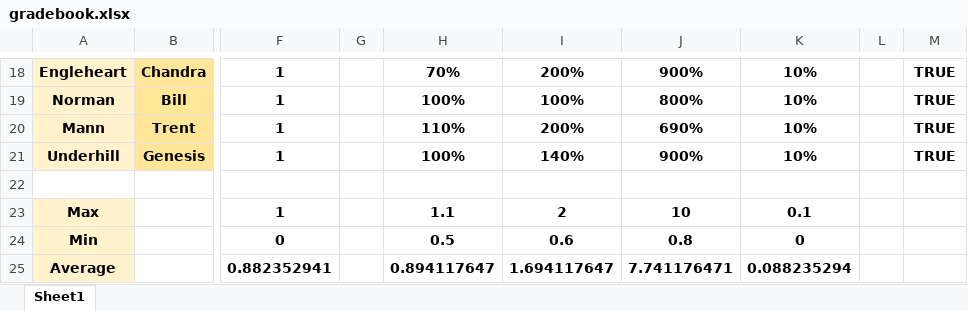
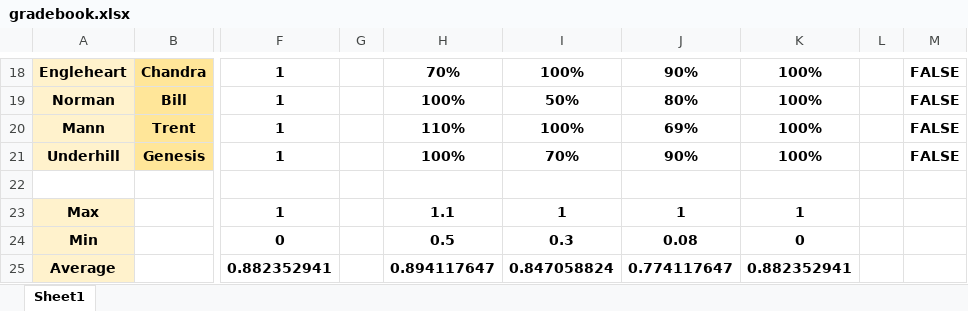
Before and after one commit to Yousef-Ebrahim/gardebook2, an Excel workbook: gradebook.xlsx, sheet Sheet1, drawn as a sheet; only a part is shown, gaps mark what is left out; values as stored, in another font and other column widths than the file's, no borders; charts and pictures and conditional formats not drawn; the diff covers the shown part only; the diff names each change by its address in the sheet, - before the commit and + after, or states it on an @@ line.

```diff
--- a/gradebook.xlsx (sheet Sheet1)
+++ b/gradebook.xlsx (sheet Sheet1)
-I18: 200%
+I18: 100%
-J18: 900%
+J18: 90%
-K18:K21: 10%
+K18:K21: 100%
-M18:M21: TRUE
+M18:M21: FALSE
-I19: 100%
+I19: 50%
-J19: 800%
+J19: 80%
-I20: 200%
+I20: 100%
-J20: 690%
+J20: 69%
-I21: 140%
+I21: 70%
-J21: 900%
+J21: 90%
-I23: 2
+I23: 1
-J23: 10
+J23: 1
-K23: 0.1
+K23: 1
-I24: 0.6
+I24: 0.3
-J24: 0.8
+J24: 0.08
-I25: 1.694117647
+I25: 0.847058824
-J25: 7.741176471
+J25: 0.774117647
-K25: 0.088235294
+K25: 0.882352941
```
Also changed, not shown: 1 added row, 1 removed row and 46 edited cells elsewhere in this sheet.
